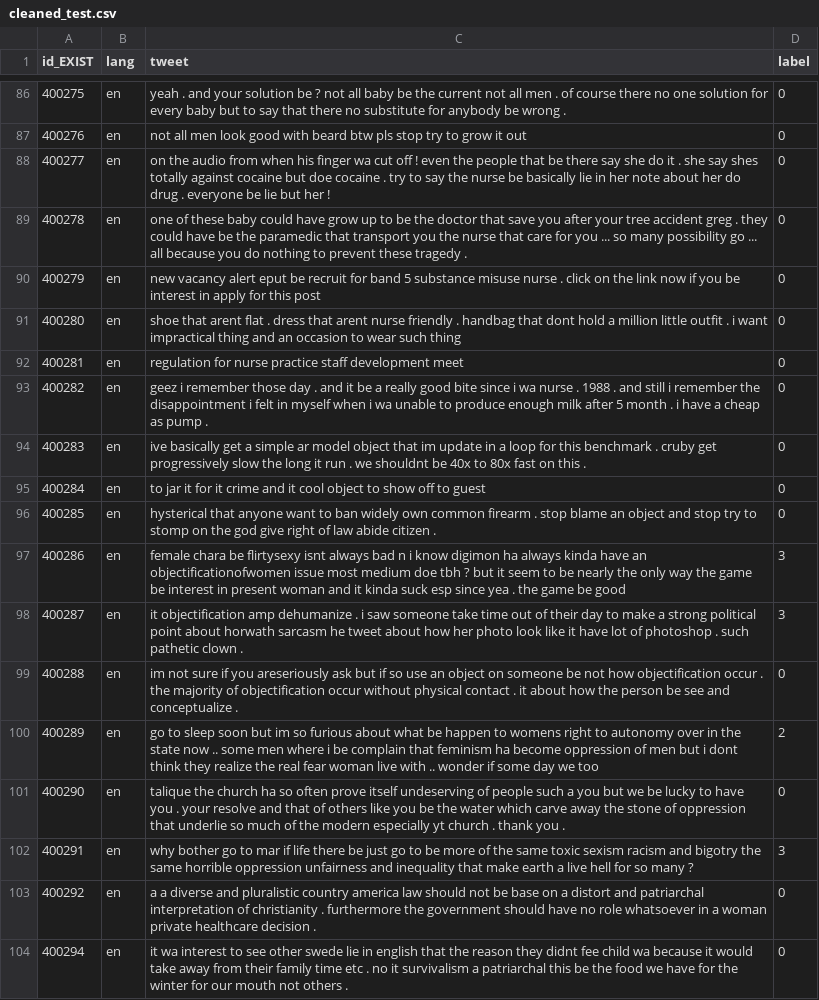
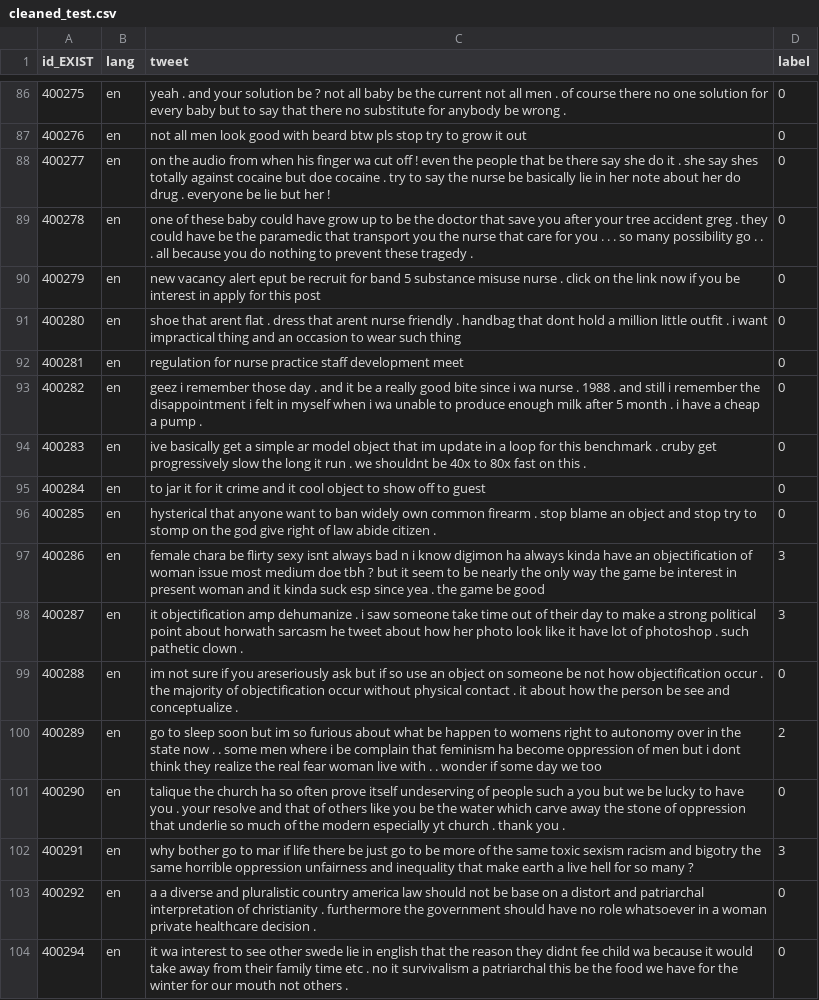
Before and after one commit to antodale/Assignments_NLP_torroni_2025, a CSV file: cleaned_test.csv, drawn as a sheet; only a part is shown, gaps mark what is left out; the diff covers the shown part only.

```diff
--- a/cleaned_test.csv
+++ b/cleaned_test.csv
@@ -88,3 +88,3 @@ id_EXIST,lang,tweet,label
 400277,en,on the audio from when his finger wa cut off ! even the people that be there say she do it . she say shes totally against cocaine but doe cocaine . try to say the nurse be basically lie in her note about her do drug . everyone be lie but her !,0
-400278,en,one of these baby could have grow up to be the doctor that save you after your tree accident greg . they could have be the paramedic that transport you the nurse that care for you ... so many possibility go ... all because you do nothing to prevent these tragedy .,0
+400278,en,one of these baby could have grow up to be the doctor that save you after your tree accident greg . they could have be the paramedic that transport you the nurse that care for you . . . so many possibility go . . . all because you do nothing to prevent these tragedy .,0
 400279,en,new vacancy alert eput be recruit for band 5 substance misuse nurse . click on the link now if you be interest in apply for this post,0
@@ -92,3 +92,3 @@ id_EXIST,lang,tweet,label
 400281,en,regulation for nurse practice staff development meet,0
-400282,en,geez i remember those day . and it be a really good bite since i wa nurse . 1988 . and still i remember the disappointment i felt in myself when i wa unable to produce enough milk after 5 month . i have a cheap as pump .,0
+400282,en,geez i remember those day . and it be a really good bite since i wa nurse . 1988 . and still i remember the disappointment i felt in myself when i wa unable to produce enough milk after 5 month . i have a cheap a pump .,0
 400283,en,ive basically get a simple ar model object that im update in a loop for this benchmark . cruby get progressively slow the long it run . we shouldnt be 40x to 80x fast on this .,0
@@ -96,6 +96,6 @@ id_EXIST,lang,tweet,label
 400285,en,hysterical that anyone want to ban widely own common firearm . stop blame an object and stop try to stomp on the god give right of law abide citizen .,0
-400286,en,female chara be flirtysexy isnt always bad n i know digimon ha always kinda have an objectificationofwomen issue most medium doe tbh ? but it seem to be nearly the only way the game be interest in present woman and it kinda suck esp since yea . the game be good,3
+400286,en,female chara be flirty sexy isnt always bad n i know digimon ha always kinda have an objectification of woman issue most medium doe tbh ? but it seem to be nearly the only way the game be interest in present woman and it kinda suck esp since yea . the game be good,3
 400287,en,it objectification amp dehumanize . i saw someone take time out of their day to make a strong political point about horwath sarcasm he tweet about how her photo look like it have lot of photoshop . such pathetic clown .,3
 400288,en,im not sure if you areseriously ask but if so use an object on someone be not how objectification occur . the majority of objectification occur without physical contact . it about how the person be see and conceptualize .,0
-400289,en,go to sleep soon but im so furious about what be happen to womens right to autonomy over in the state now .. some men where i be complain that feminism ha become oppression of men but i dont think they realize the real fear woman live with .. wonder if some day we too,2
+400289,en,go to sleep soon but im so furious about what be happen to womens right to autonomy over in the state now . . some men where i be complain that feminism ha become oppression of men but i dont think they realize the real fear woman live with . . wonder if some day we too,2
 400290,en,talique the church ha so often prove itself undeserving of people such a you but we be lucky to have you . your resolve and that of others like you be the water which carve away the stone of oppression that underlie so much of the modern especially yt church . thank you .,0
```
Also changed, not shown: 91 edited cells elsewhere in this file, cleaned_train.csv, cleaned_validation.csv, 1 other file.
